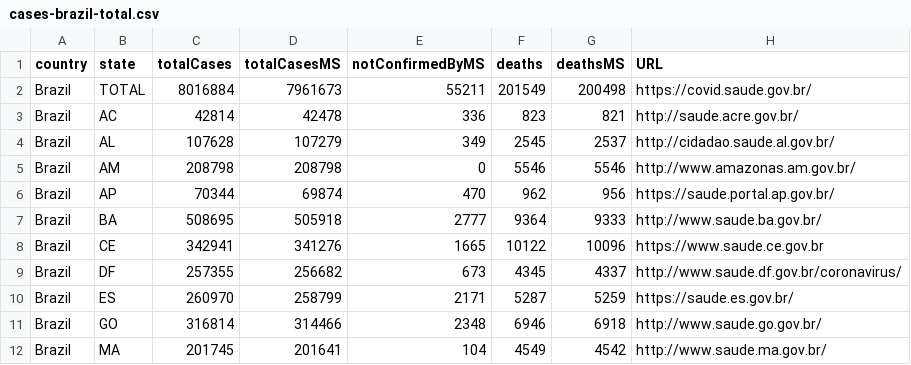
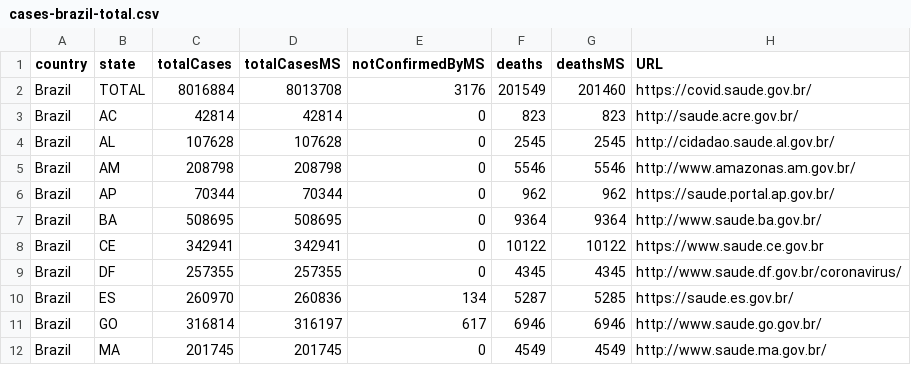
Before and after one commit to spdrio/covid19br, a CSV file: cases-brazil-total.csv, drawn as a sheet; only a part is shown; the diff covers the shown part only; the diff names each change by its address in the sheet, - before the commit and + after, or states it on an @@ line.

```diff
--- a/cases-brazil-total.csv
+++ b/cases-brazil-total.csv
-D2 (totalCasesMS): 7961673
+D2 (totalCasesMS): 8013708
-E2 (notConfirmedByMS): 55211
+E2 (notConfirmedByMS): 3176
-G2 (deathsMS): 200498
+G2 (deathsMS): 201460
-D3 (totalCasesMS): 42478
+D3 (totalCasesMS): 42814
-E3 (notConfirmedByMS): 336
+E3 (notConfirmedByMS): 0
-G3 (deathsMS): 821
+G3 (deathsMS): 823
-D4 (totalCasesMS): 107279
+D4 (totalCasesMS): 107628
-E4 (notConfirmedByMS): 349
+E4 (notConfirmedByMS): 0
-G4 (deathsMS): 2537
+G4 (deathsMS): 2545
-D6 (totalCasesMS): 69874
+D6 (totalCasesMS): 70344
-E6 (notConfirmedByMS): 470
+E6 (notConfirmedByMS): 0
-G6 (deathsMS): 956
+G6 (deathsMS): 962
-D7 (totalCasesMS): 505918
+D7 (totalCasesMS): 508695
-E7 (notConfirmedByMS): 2777
+E7 (notConfirmedByMS): 0
-G7 (deathsMS): 9333
+G7 (deathsMS): 9364
-D8 (totalCasesMS): 341276
+D8 (totalCasesMS): 342941
-E8 (notConfirmedByMS): 1665
+E8 (notConfirmedByMS): 0
-G8 (deathsMS): 10096
+G8 (deathsMS): 10122
-D9 (totalCasesMS): 256682
+D9 (totalCasesMS): 257355
-E9 (notConfirmedByMS): 673
+E9 (notConfirmedByMS): 0
-G9 (deathsMS): 4337
+G9 (deathsMS): 4345
-D10 (totalCasesMS): 258799
+D10 (totalCasesMS): 260836
-E10 (notConfirmedByMS): 2171
+E10 (notConfirmedByMS): 134
-G10 (deathsMS): 5259
+G10 (deathsMS): 5285
-D11 (totalCasesMS): 314466
+D11 (totalCasesMS): 316197
-E11 (notConfirmedByMS): 2348
+E11 (notConfirmedByMS): 617
-G11 (deathsMS): 6918
+G11 (deathsMS): 6946
-D12 (totalCasesMS): 201641
+D12 (totalCasesMS): 201745
-E12 (notConfirmedByMS): 104
+E12 (notConfirmedByMS): 0
-G12 (deathsMS): 4542
+G12 (deathsMS): 4549
```
Also changed, not shown: 48 edited cells elsewhere in this file, cases-brazil-cities.csv, cases-brazil-states.csv, 2 other files.
